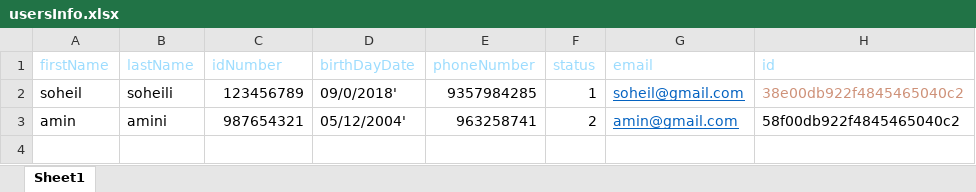
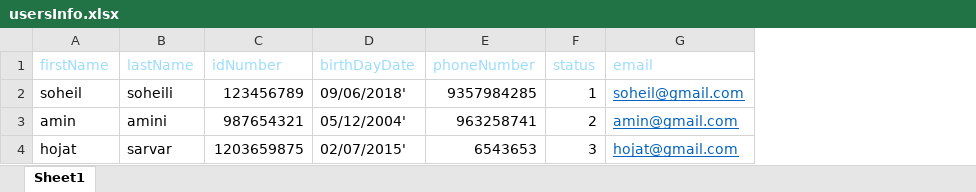
Before and after one commit to zohre-dev/adminPanel, an Excel workbook: public/usersInfo.xlsx, sheet Sheet1, drawn as a sheet; values as stored, in another font and other column widths than the file's, no borders; removed rows and columns are numbered as before the commit, all else as after; the diff names each change by its address in the sheet, - before the commit and + after, or states it on an @@ line.

```diff
--- a/public/usersInfo.xlsx (sheet Sheet1)
+++ b/public/usersInfo.xlsx (sheet Sheet1)
-column H (id), rows 2-3: 38e00db922f4845465040c2 | 58f00db922f4845465040c2
-D2 (birthDayDate): 09/0/2018'
+D2 (birthDayDate): 09/06/2018'
+row 4: hojat | sarvar | 1203659875 | 02/07/2015' | 6543653 | 3 | hojat@gmail.com
```
Also changed, not shown: 11 other files.
